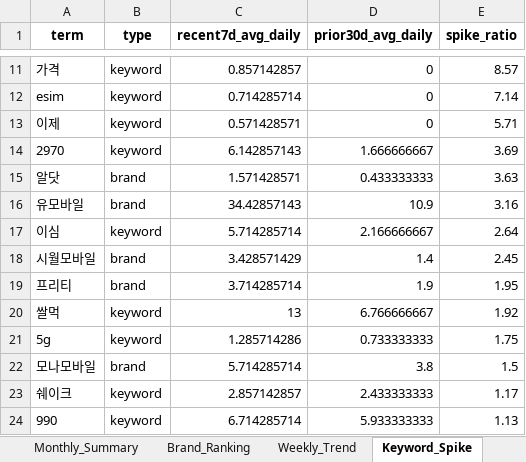
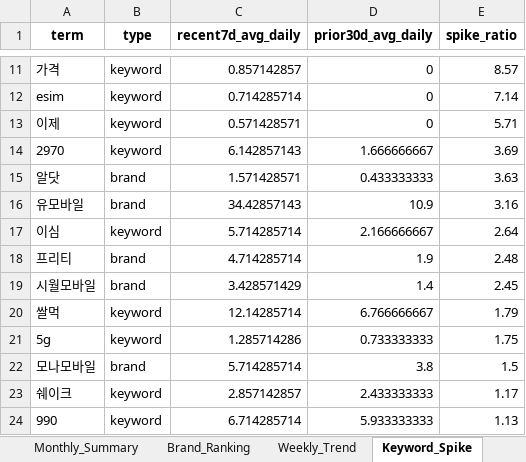
Before and after one commit to rodolfochoi911-lgtm/mvno-market-monitor, an Excel workbook: data/dashboard_history.xlsx, sheet Keyword_Spike, drawn as a sheet; only a part is shown, gaps mark what is left out; values as stored, in another font and other column widths than the file's, no borders; removed rows and columns are numbered as before the commit, all else as after; the diff names each change by its address in the sheet, - before the commit and + after, or states it on an @@ line.

```diff
--- a/data/dashboard_history.xlsx (sheet Keyword_Spike)
+++ b/data/dashboard_history.xlsx (sheet Keyword_Spike)
+row 18: 프리티 | brand | 4.714285714 | 1.9 | 2.48
-row 19: 프리티 | brand | 3.714285714 | 1.9 | 1.95
-C20 (recent7d_avg_daily): 13
+C20 (recent7d_avg_daily): 12.14285714
-E20 (spike_ratio): 1.92
+E20 (spike_ratio): 1.79
```
Also changed, not shown: sheet Top_Posts, sheet Keywords_Normalized, sheet Brand_Ranking, sheet Keywords_Raw, sheet Monthly_Summary, sheet Volume, 3 more sheets.
